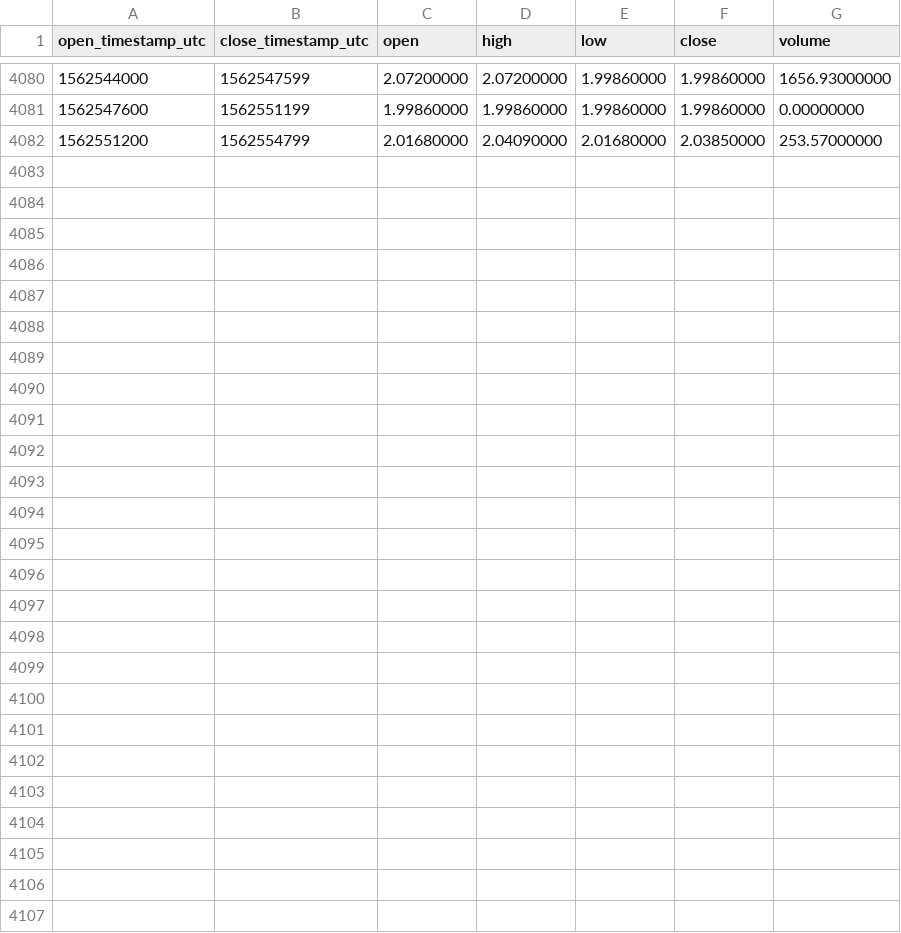
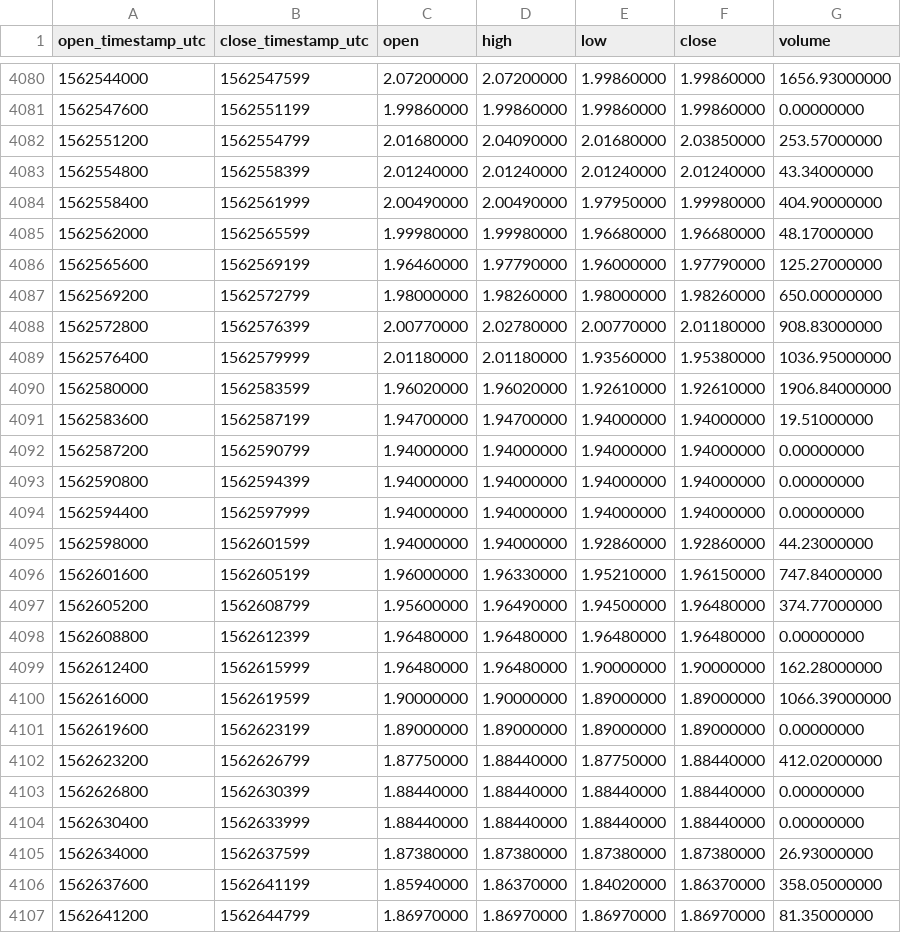
Before and after one commit to cryptobigbro/binance-WAVESPAX, a CSV file: binance-WAVESPAX-1h.csv, drawn as a sheet; only a part is shown, gaps mark what is left out.

Commit message:
Update OHLCV data.

```diff
--- a/binance-WAVESPAX-1h.csv
+++ b/binance-WAVESPAX-1h.csv
@@ -4082 +4082,26 @@ open_timestamp_utc,close_timestamp_utc,open,high,low,close,volume
 1562551200,1562554799,2.01680000,2.04090000,2.01680000,2.03850000,253.57000000
+1562554800,1562558399,2.01240000,2.01240000,2.01240000,2.01240000,43.34000000
+1562558400,1562561999,2.00490000,2.00490000,1.97950000,1.99980000,404.90000000
+1562562000,1562565599,1.99980000,1.99980000,1.96680000,1.96680000,48.17000000
+1562565600,1562569199,1.96460000,1.97790000,1.96000000,1.97790000,125.27000000
+1562569200,1562572799,1.98000000,1.98260000,1.98000000,1.98260000,650.00000000
+1562572800,1562576399,2.00770000,2.02780000,2.00770000,2.01180000,908.83000000
+1562576400,1562579999,2.01180000,2.01180000,1.93560000,1.95380000,1036.95000000
+1562580000,1562583599,1.96020000,1.96020000,1.92610000,1.92610000,1906.84000000
+1562583600,1562587199,1.94700000,1.94700000,1.94000000,1.94000000,19.51000000
+1562587200,1562590799,1.94000000,1.94000000,1.94000000,1.94000000,0.00000000
+1562590800,1562594399,1.94000000,1.94000000,1.94000000,1.94000000,0.00000000
+1562594400,1562597999,1.94000000,1.94000000,1.94000000,1.94000000,0.00000000
+1562598000,1562601599,1.94000000,1.94000000,1.92860000,1.92860000,44.23000000
+1562601600,1562605199,1.96000000,1.96330000,1.95210000,1.96150000,747.84000000
+1562605200,1562608799,1.95600000,1.96490000,1.94500000,1.96480000,374.77000000
+1562608800,1562612399,1.96480000,1.96480000,1.96480000,1.96480000,0.00000000
+1562612400,1562615999,1.96480000,1.96480000,1.90000000,1.90000000,162.28000000
+1562616000,1562619599,1.90000000,1.90000000,1.89000000,1.89000000,1066.39000000
+1562619600,1562623199,1.89000000,1.89000000,1.89000000,1.89000000,0.00000000
+1562623200,1562626799,1.87750000,1.88440000,1.87750000,1.88440000,412.02000000
+1562626800,1562630399,1.88440000,1.88440000,1.88440000,1.88440000,0.00000000
+1562630400,1562633999,1.88440000,1.88440000,1.88440000,1.88440000,0.00000000
+1562634000,1562637599,1.87380000,1.87380000,1.87380000,1.87380000,26.93000000
+1562637600,1562641199,1.85940000,1.86370000,1.84020000,1.86370000,358.05000000
+1562641200,1562644799,1.86970000,1.86970000,1.86970000,1.86970000,81.35000000
```
Also changed, not shown: binance-WAVESPAX-1d.csv.
